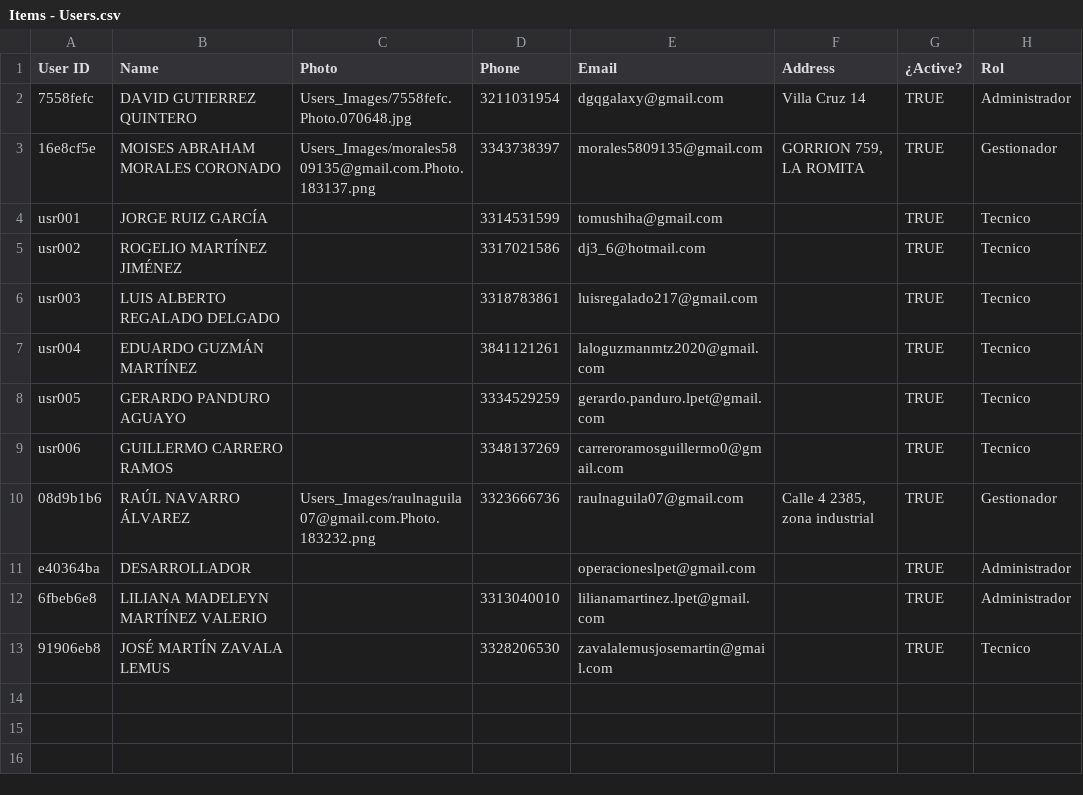
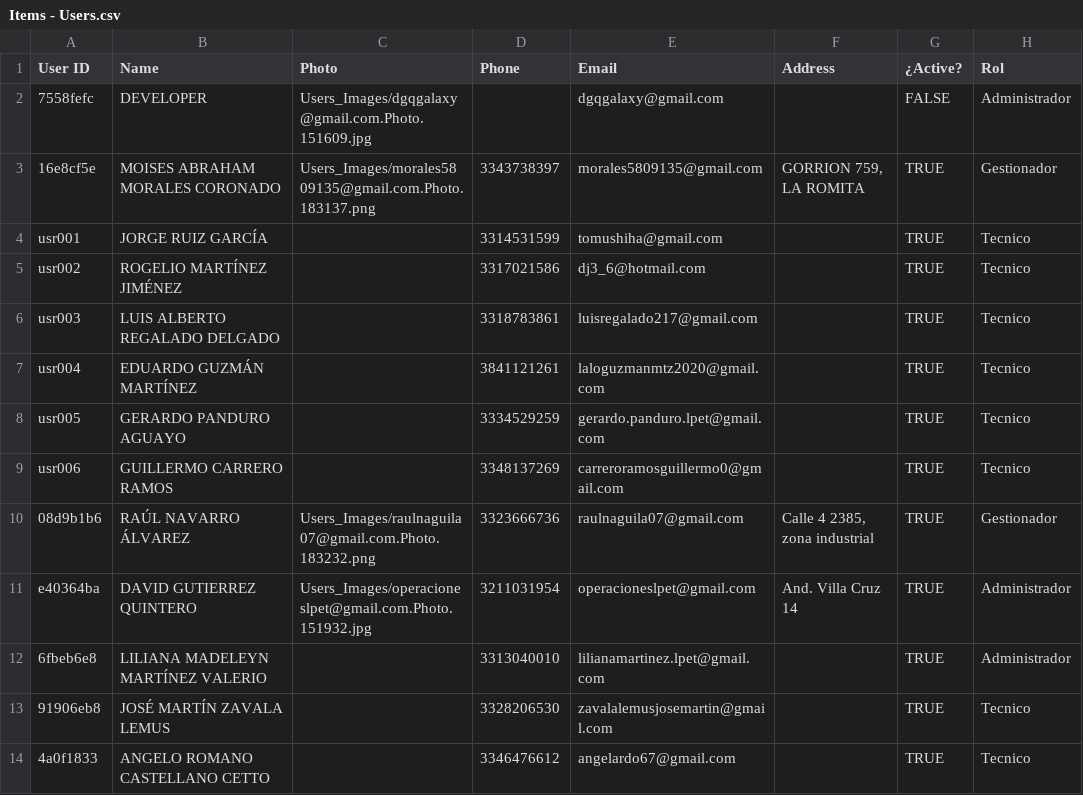
Before and after one commit to dgqgalaxy-create/fiix-cmms, a CSV file: data/Items - Users.csv, drawn as a sheet.

```diff
--- a/data/Items - Users.csv
+++ b/data/Items - Users.csv
@@ -1,3 +1,3 @@
 User ID,Name,Photo,Phone,Email,Address,¿Active?,Rol
-7558fefc,DAVID GUTIERREZ QUINTERO,Users_Images/7558fefc.Photo.070648.jpg,3211031954,dgqgalaxy@gmail.com,Villa Cruz 14,TRUE,Administrador
+7558fefc,DEVELOPER,Users_Images/dgqgalaxy@gmail.com.Photo.151609.jpg,,dgqgalaxy@gmail.com,,FALSE,Administrador
 16e8cf5e,MOISES ABRAHAM MORALES CORONADO,Users_Images/morales5809135@gmail.com.Photo.183137.png,3343738397,morales5809135@gmail.com,"GORRION 759, LA ROMITA",TRUE,Gestionador
@@ -10,4 +10,5 @@ usr006,GUILLERMO CARRERO RAMOS,,3348137269,carreroramosguillermo0@gmail.com,,TRU
 08d9b1b6,RAÚL NAVARRO ÁLVAREZ,Users_Images/raulnaguila07@gmail.com.Photo.183232.png,3323666736,raulnaguila07@gmail.com,"Calle 4 2385, zona industrial",TRUE,Gestionador
-e40364ba,DESARROLLADOR,,,operacioneslpet@gmail.com,,TRUE,Administrador
+e40364ba,DAVID GUTIERREZ QUINTERO,Users_Images/operacioneslpet@gmail.com.Photo.151932.jpg,3211031954,operacioneslpet@gmail.com,And. Villa Cruz 14,TRUE,Administrador
 6fbeb6e8,LILIANA MADELEYN MARTÍNEZ VALERIO,,3313040010,lilianamartinez.lpet@gmail.com,,TRUE,Administrador
 91906eb8,JOSÉ MARTÍN ZAVALA LEMUS,,3328206530,zavalalemusjosemartin@gmail.com,,TRUE,Tecnico
+4a0f1833,ANGELO ROMANO CASTELLANO CETTO,,3346476612,angelardo67@gmail.com,,TRUE,Tecnico
```
Also changed, not shown: data/Items - Location.csv, 41 other files.
